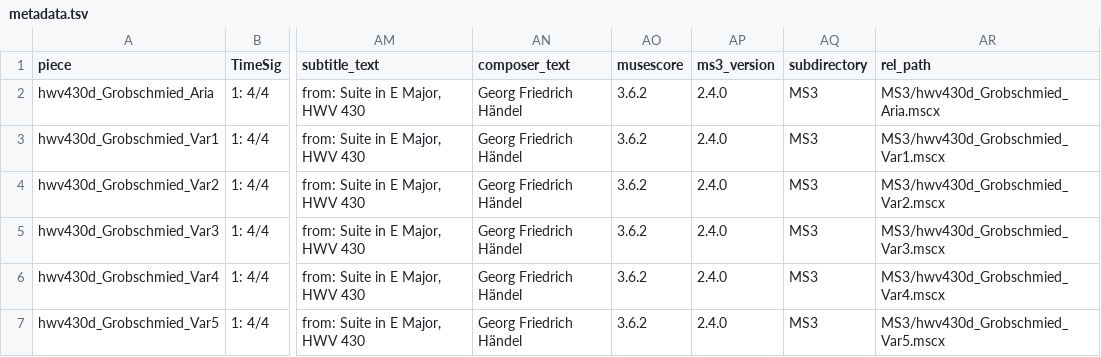
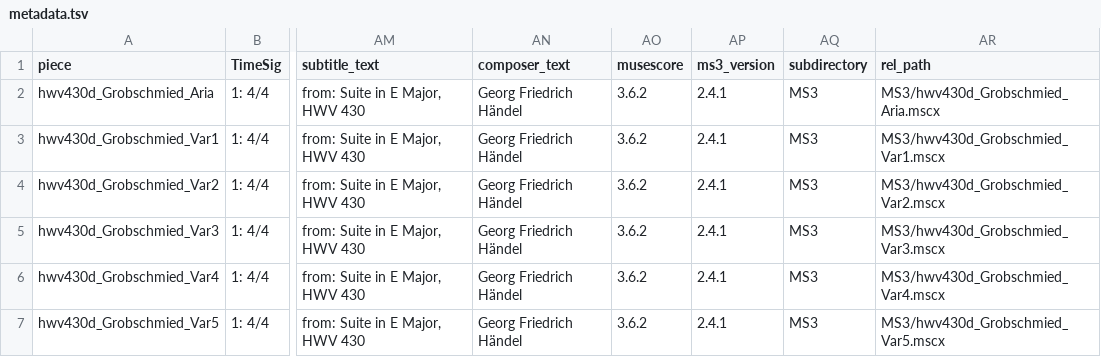
Before and after one commit to DCMLab/handel_keyboard, a TSV file: metadata.tsv, drawn as a sheet; only a part is shown, gaps mark what is left out; the diff names each change by its address in the sheet, - before the commit and + after, or states it on an @@ line.

Commit message:
ms3 review -M -N -X -D -C -c 2.0 (ms3 v2.4.1)

```diff
--- a/metadata.tsv
+++ b/metadata.tsv
-AP2:AP7 (ms3_version): 2.4.0
+AP2:AP7 (ms3_version): 2.4.1
```
Also changed, not shown: 55 other files.
